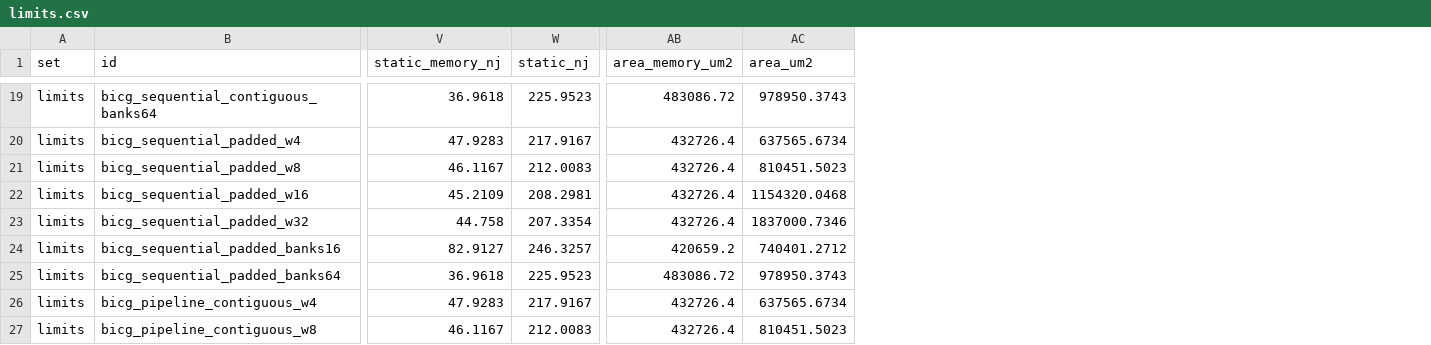
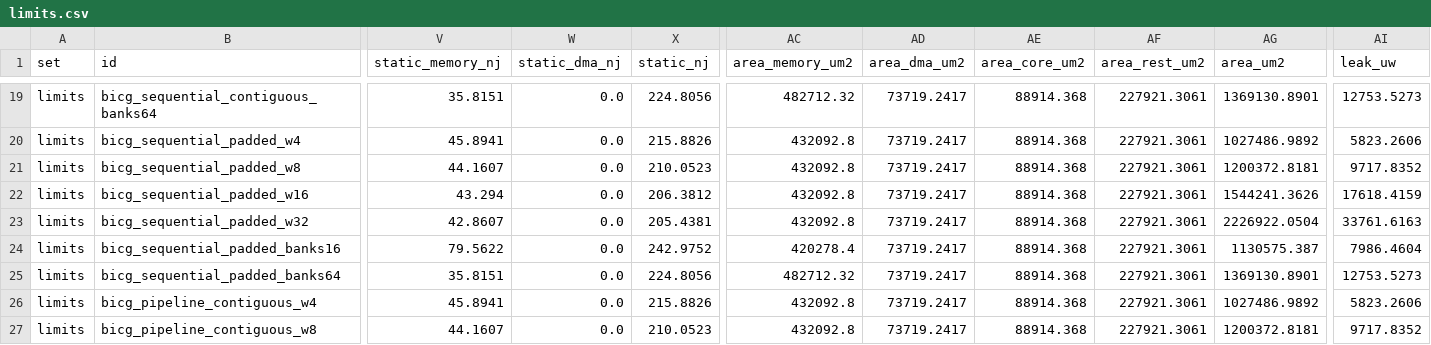
Before and after one commit to KULeuven-MICAS/snax-forge, a CSV file: paper/data/limits.csv, drawn as a sheet; only a part is shown, gaps mark what is left out; addresses are those after the commit; the diff covers the shown part only; the diff names each change by its address in the sheet, - before the commit and + after, or states it on an @@ line.

Commit message:
paper: the six parts, the core and the rest in area, leakage and the background lines after COST2; estimate columns refreshed

```diff
--- a/paper/data/limits.csv
+++ b/paper/data/limits.csv
+column W (static_dma_nj), rows 19-27: all 0.0
+column AD (area_dma_um2), rows 19-27: all 73719.2417
+column AE (area_core_um2), rows 19-27: all 88914.368
+column AF (area_rest_um2), rows 19-27: all 227921.3061
+column AI (leak_uw), rows 19-27: 12753.5273 | 5823.2606 | 9717.8352 | 17618.4159 | 33761.6163 | 7986.4604 | 12753.5273 | 5823.2606 | 9717.8352
-V19 (static_memory_nj): 36.9618
+V19 (static_memory_nj): 35.8151
-X19 (static_nj): 225.9523
+X19 (static_nj): 224.8056
-AC19 (area_memory_um2): 483086.72
+AC19 (area_memory_um2): 482712.32
-AG19 (area_um2): 978950.3743
+AG19 (area_um2): 1369130.8901
-V20 (static_memory_nj): 47.9283
+V20 (static_memory_nj): 45.8941
-X20 (static_nj): 217.9167
+X20 (static_nj): 215.8826
-AC20:AC23 (area_memory_um2): 432726.4
+AC20:AC23 (area_memory_um2): 432092.8
-AG20 (area_um2): 637565.6734
+AG20 (area_um2): 1027486.9892
-V21 (static_memory_nj): 46.1167
+V21 (static_memory_nj): 44.1607
-X21 (static_nj): 212.0083
+X21 (static_nj): 210.0523
-AG21 (area_um2): 810451.5023
+AG21 (area_um2): 1200372.8181
-V22 (static_memory_nj): 45.2109
+V22 (static_memory_nj): 43.294
-X22 (static_nj): 208.2981
+X22 (static_nj): 206.3812
-AG22 (area_um2): 1154320.0468
+AG22 (area_um2): 1544241.3626
-V23 (static_memory_nj): 44.758
+V23 (static_memory_nj): 42.8607
-X23 (static_nj): 207.3354
+X23 (static_nj): 205.4381
-AG23 (area_um2): 1837000.7346
+AG23 (area_um2): 2226922.0504
-V24 (static_memory_nj): 82.9127
+V24 (static_memory_nj): 79.5622
-X24 (static_nj): 246.3257
+X24 (static_nj): 242.9752
-AC24 (area_memory_um2): 420659.2
+AC24 (area_memory_um2): 420278.4
-AG24 (area_um2): 740401.2712
+AG24 (area_um2): 1130575.387
-V25 (static_memory_nj): 36.9618
+V25 (static_memory_nj): 35.8151
-X25 (static_nj): 225.9523
+X25 (static_nj): 224.8056
-AC25 (area_memory_um2): 483086.72
+AC25 (area_memory_um2): 482712.32
-AG25 (area_um2): 978950.3743
+AG25 (area_um2): 1369130.8901
-V26 (static_memory_nj): 47.9283
+V26 (static_memory_nj): 45.8941
-X26 (static_nj): 217.9167
+X26 (static_nj): 215.8826
-AC26:AC27 (area_memory_um2): 432726.4
+AC26:AC27 (area_memory_um2): 432092.8
-AG26 (area_um2): 637565.6734
+AG26 (area_um2): 1027486.9892
-V27 (static_memory_nj): 46.1167
+V27 (static_memory_nj): 44.1607
-X27 (static_nj): 212.0083
+X27 (static_nj): 210.0523
-AG27 (area_um2): 810451.5023
+AG27 (area_um2): 1200372.8181
```
Also changed, not shown: 6 added columns and 109 edited cells elsewhere in this file, paper/data/forms.csv, 3 other files.
